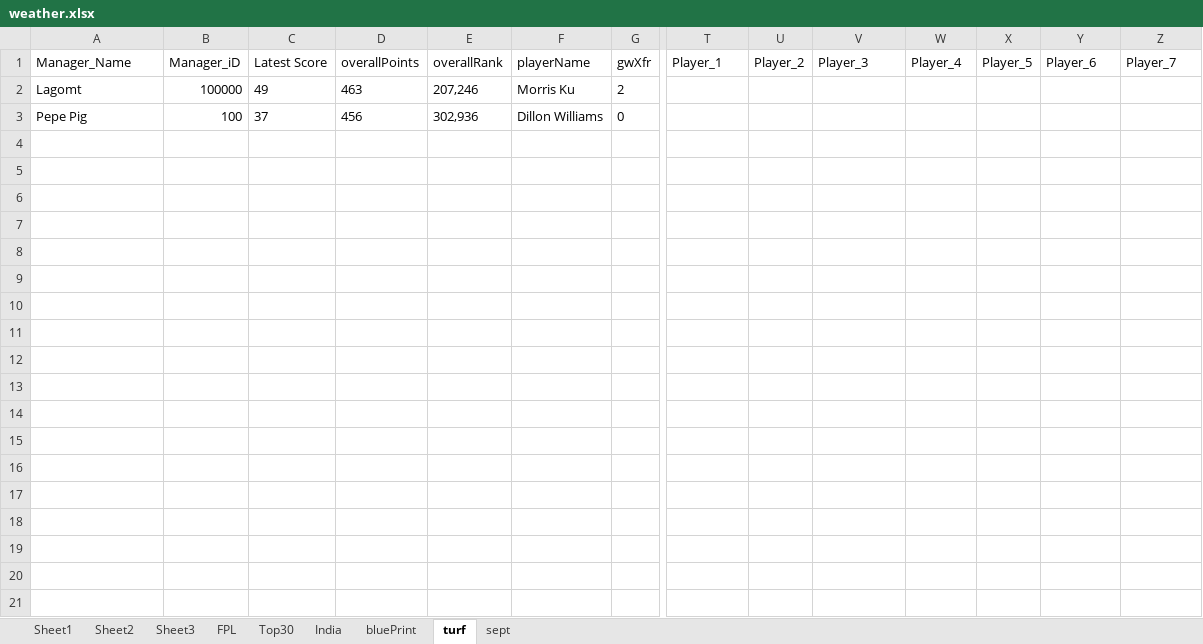
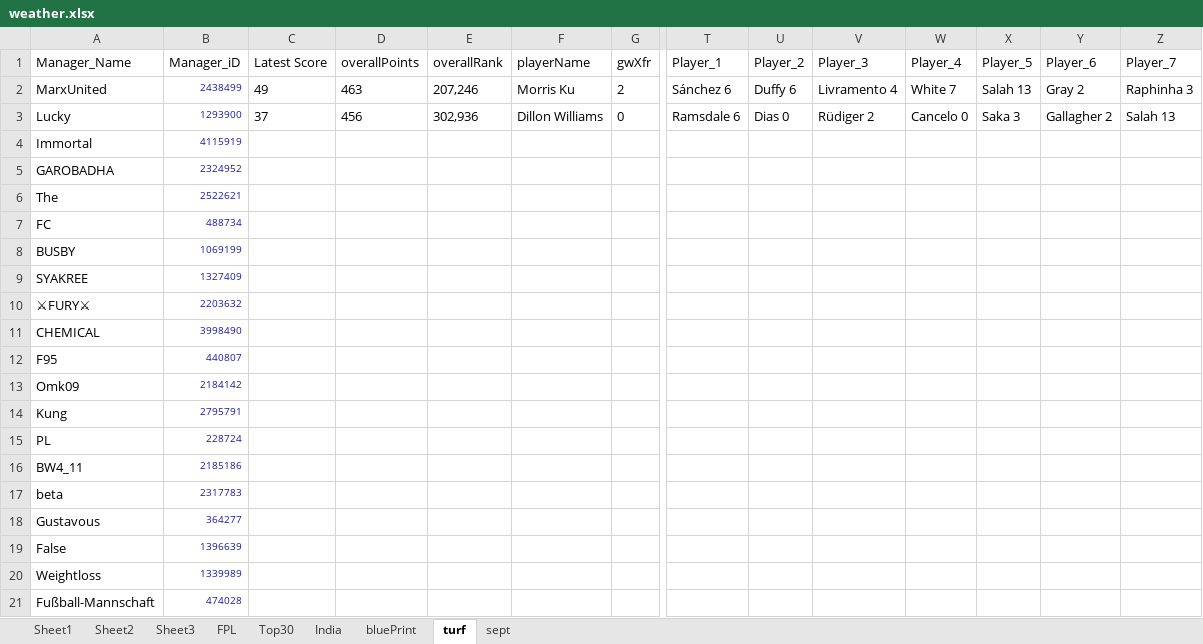
Before and after one commit to korvisenwv/TenForBenk, an Excel workbook: EdisonLogs/weather.xlsx, sheet turf, drawn as a sheet; only a part is shown, gaps mark what is left out; values as stored, in another font and other column widths than the file's, no borders; removed rows and columns are numbered as before the commit, all else as after; rows hold the shown columns only; the diff covers the shown part only; the diff names each change by its address in the sheet, - before the commit and + after, or states it on an @@ line.

```diff
--- a/EdisonLogs/weather.xlsx (sheet turf)
+++ b/EdisonLogs/weather.xlsx (sheet turf)
-row 2: Lagomt | 100000 | 49 | 463 | 207,246 | Morris Ku | 2
-row 3: Pepe Pig | 100 | 37 | 456 | 302,936 | Dillon Williams | 0
+row 2: MarxUnited | 2438499 | 49 | 463 | 207,246 | Morris Ku | 2 | Sánchez 6 | Duffy 6 | Livramento 4 | White 7 | Salah 13 | Gray 2 | Raphinha 3
+row 3: Lucky | 1293900 | 37 | 456 | 302,936 | Dillon Williams | 0 | Ramsdale 6 | Dias 0 | Rüdiger 2 | Cancelo 0 | Saka 3 | Gallagher 2 | Salah 13
+row 4: Immortal | 4115919
+row 5: GAROBADHA | 2324952
+row 6: The | 2522621
+row 7: FC | 488734
+row 8: BUSBY | 1069199
+row 9: SYAKREE | 1327409
+row 10: ⚔FURY⚔ | 2203632
+row 11: CHEMICAL | 3998490
+row 12: F95 | 440807
+row 13: Omk09 | 2184142
+row 14: Kung | 2795791
+row 15: PL | 228724
+row 16: BW4_11 | 2185186
+row 17: beta | 2317783
+row 18: Gustavous | 364277
+row 19: False | 1396639
+row 20: Weightloss | 1339989
+row 21: Fußball-Mannschaft | 474028
```
Also changed, not shown: 12 added rows elsewhere in this sheet, 9 other files.
